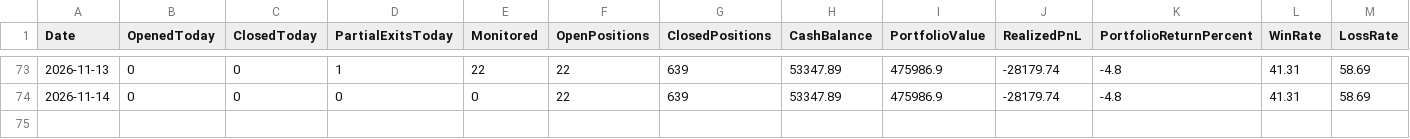
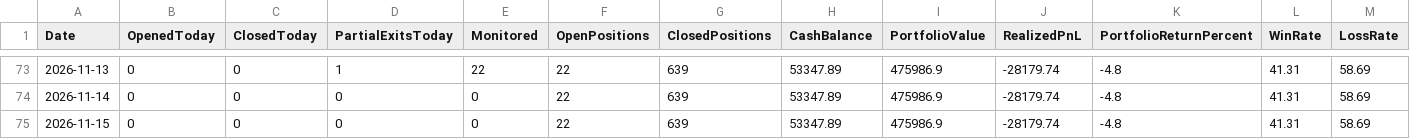
Before and after one commit to kkrsaini-engineer/Trade_testing, a CSV file: reports/paper_trading_daily_report.csv, drawn as a sheet; only a part is shown, gaps mark what is left out; rows hold the shown columns only; the diff names each change by its address in the sheet, - before the commit and + after, or states it on an @@ line.

```diff
--- a/reports/paper_trading_daily_report.csv
+++ b/reports/paper_trading_daily_report.csv
+row 75: 2026-11-15 | 0 | 0 | 0 | 0 | 22 | 639 | 53347.89 | 475986.9 | -28179.74 | -4.8 | 41.31 | 58.69
```
